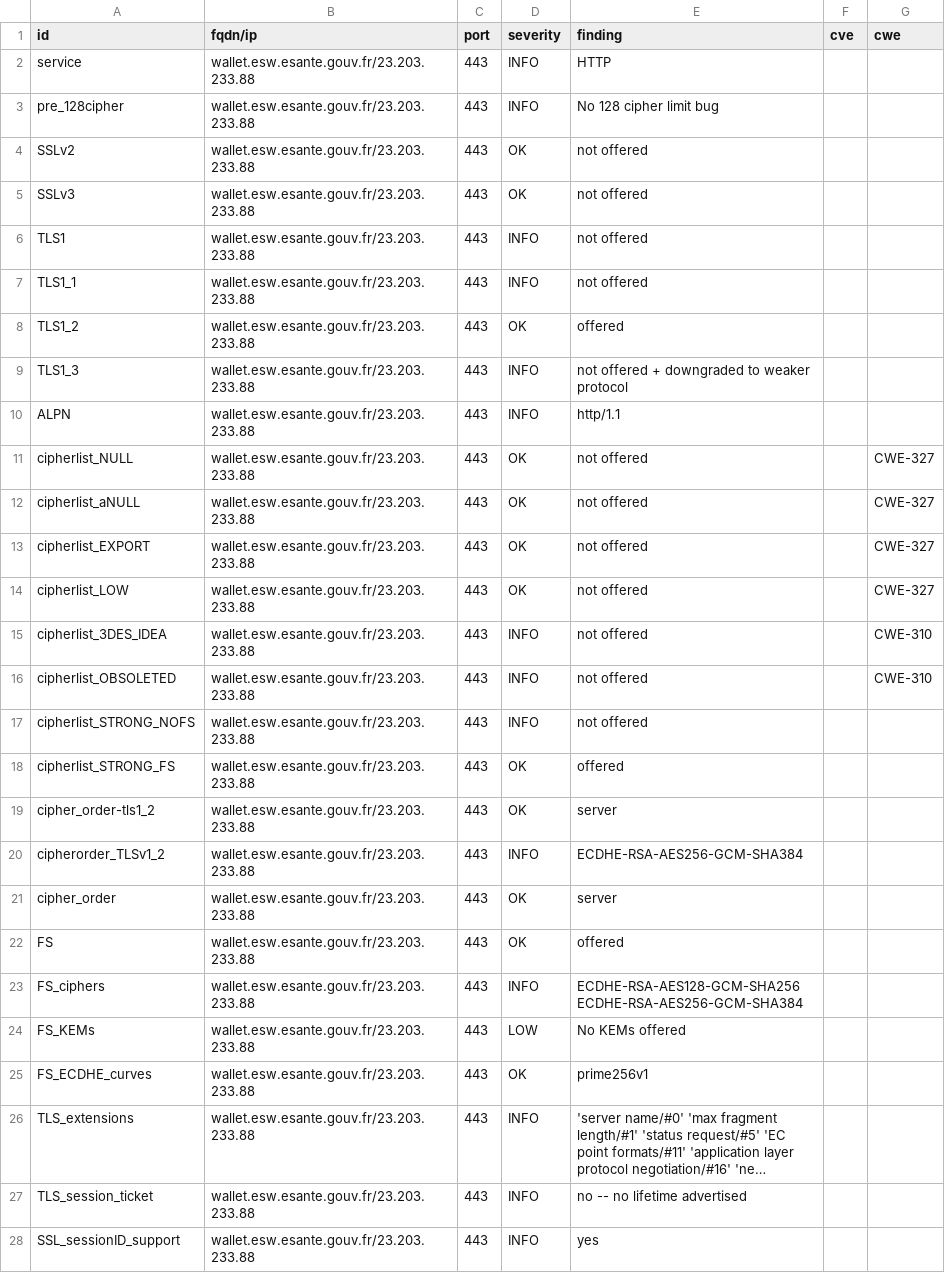
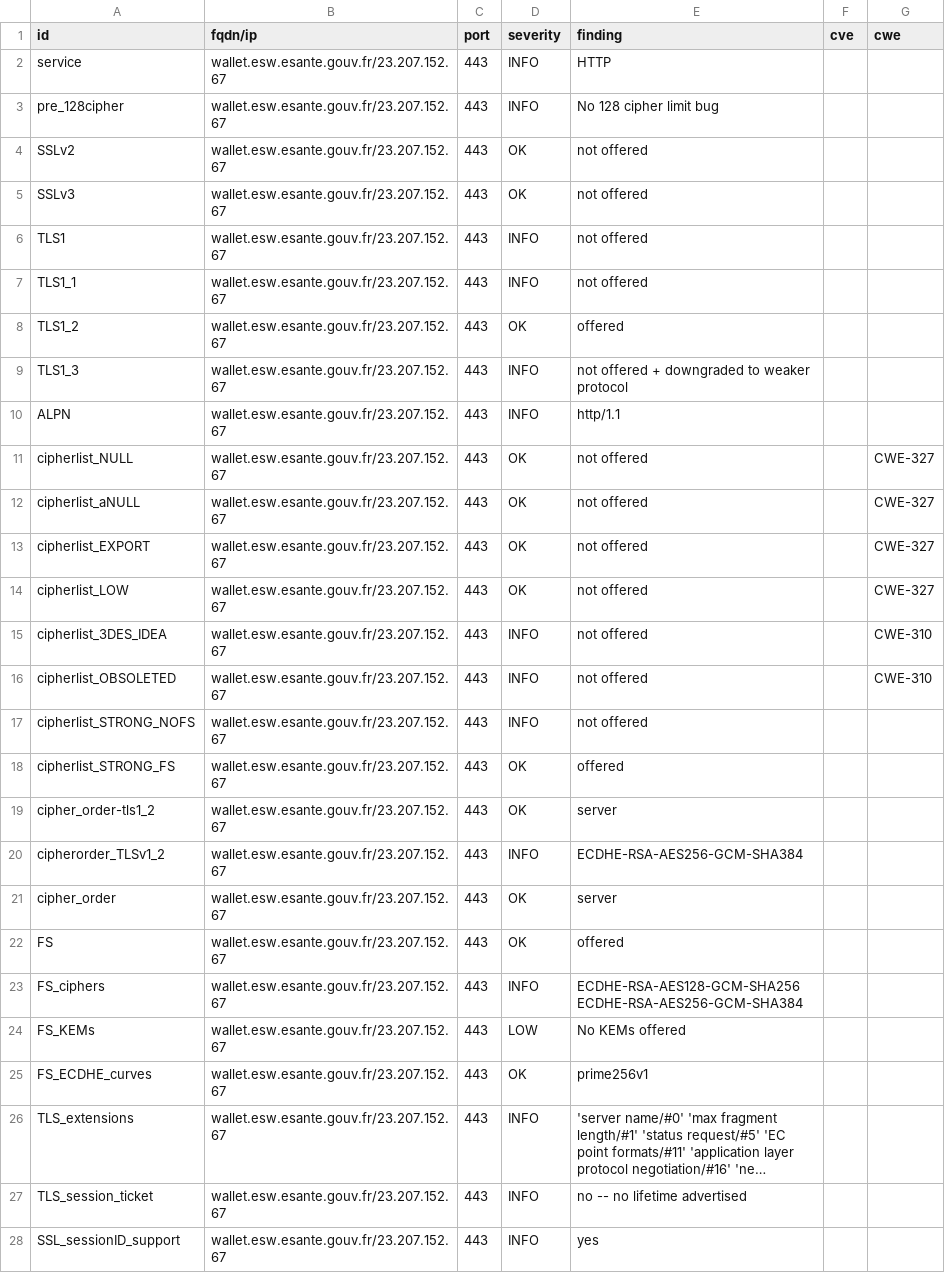
Before and after one commit to ansforge/dashlord, a CSV file: results/aHR0cHM6Ly93YWxsZXQuZXN3LmVzYW50ZS5nb3V2LmZy/testssl.csv, drawn as a sheet; only a part is shown; long unchanged cells end in …; the diff covers the shown part only; the diff names each change by its address in the sheet, - before the commit and + after, or states it on an @@ line.

```diff
--- a/results/aHR0cHM6Ly93YWxsZXQuZXN3LmVzYW50ZS5nb3V2LmZy/testssl.csv
+++ b/results/aHR0cHM6Ly93YWxsZXQuZXN3LmVzYW50ZS5nb3V2LmZy/testssl.csv
-B2:B28 (fqdn/ip): wallet.esw.esante.gouv.fr/23.203.233.88
+B2:B28 (fqdn/ip): wallet.esw.esante.gouv.fr/23.207.152.67
```
Also changed, not shown: 135 edited cells elsewhere in this file, 15 other files.
